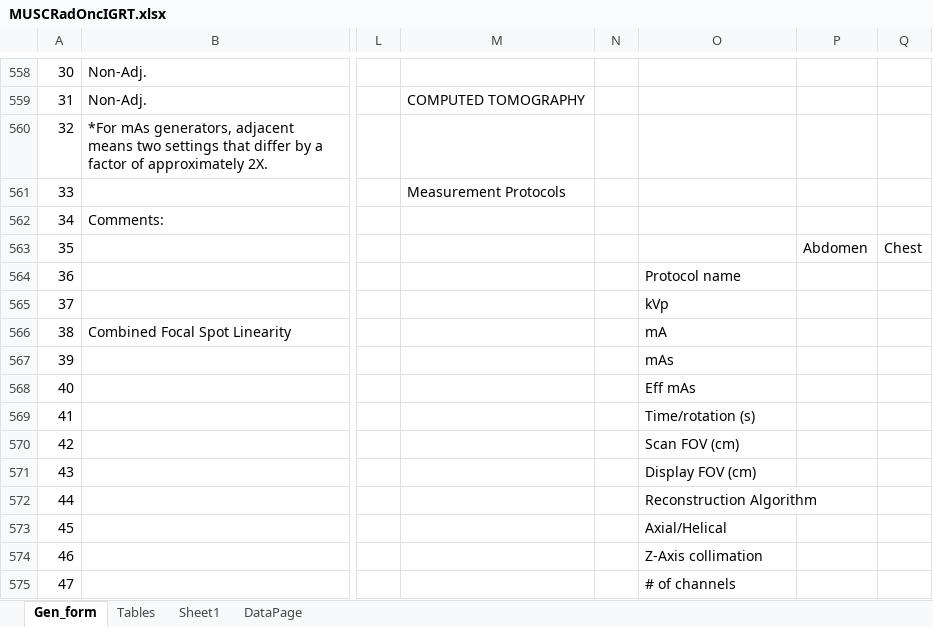
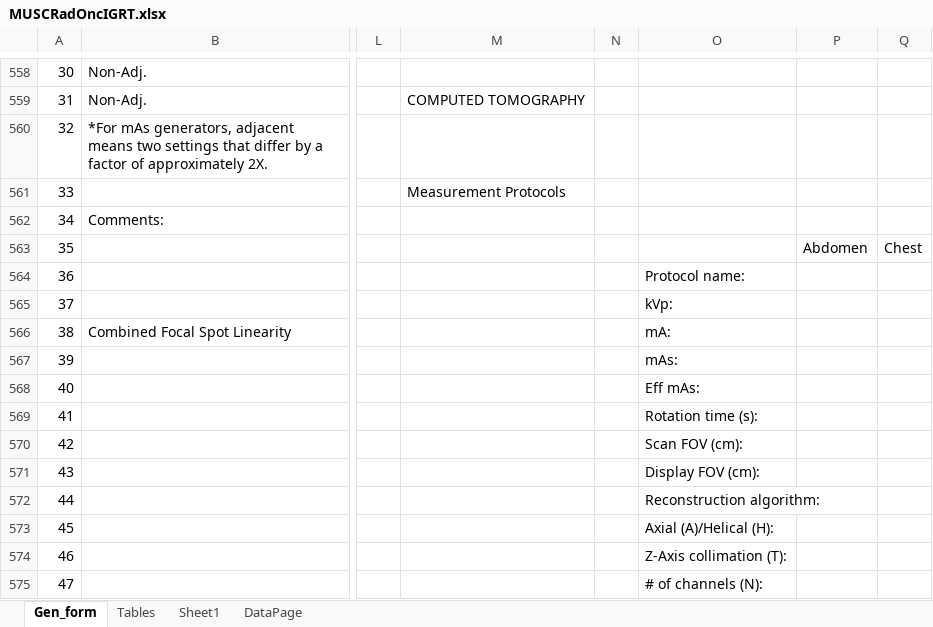
Before and after one commit to imabug/EquipTestingSpreadsheets, an Excel workbook: MUSCRadOncIGRT.xlsx, sheet Gen_form, drawn as a sheet; only a part is shown, gaps mark what is left out; values as stored, in another font and other column widths than the file's, no cell formats; charts and pictures and conditional formats not drawn; the diff covers the shown part only; the diff names each change by its address in the sheet, - before the commit and + after, or states it on an @@ line.

```diff
--- a/MUSCRadOncIGRT.xlsx (sheet Gen_form)
+++ b/MUSCRadOncIGRT.xlsx (sheet Gen_form)
-O564: Protocol name
+O564: Protocol name:
-O565: kVp
+O565: kVp:
-O566: mA
+O566: mA:
-O567: mAs
+O567: mAs:
-O568: Eff mAs
+O568: Eff mAs:
-O569: Time/rotation (s)
+O569: Rotation time (s):
-O570: Scan FOV (cm)
+O570: Scan FOV (cm):
-O571: Display FOV (cm)
+O571: Display FOV (cm):
-O572: Reconstruction Algorithm
+O572: Reconstruction algorithm:
-O573: Axial/Helical
+O573: Axial (A)/Helical (H):
-O574: Z-Axis collimation
+O574: Z-Axis collimation (T):
-O575: # of channels
+O575: # of channels (N):
```
Also changed, not shown: 17 added rows, 17 removed rows, 170 edited cells and merged cells elsewhere in this sheet, cell formats, formulas that keep their value.
